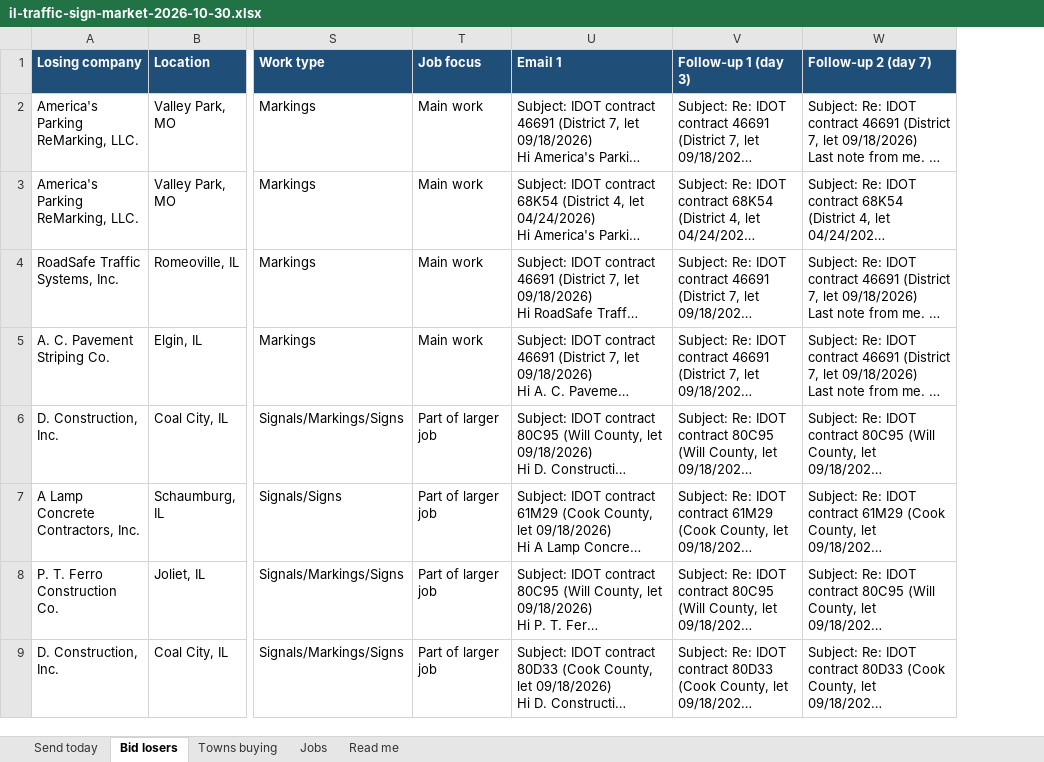
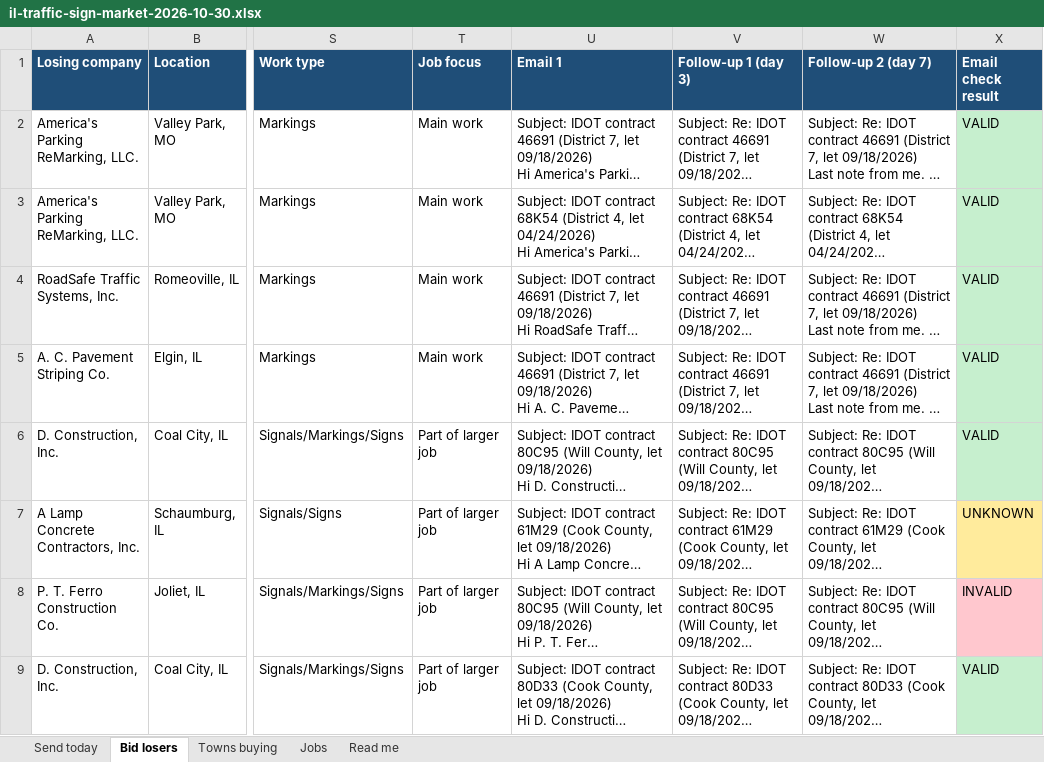
Before and after one commit to orgatreeker/notion-goapl, an Excel workbook: il-traffic-sign-market-2026-10-30.xlsx, sheet Bid losers, drawn as a sheet; only a part is shown, gaps mark what is left out; long unchanged cells end in …; values as stored, in another font and other column widths than the file's, no borders; charts and pictures not drawn; the diff names each change by its address in the sheet, - before the commit and + after, or states it on an @@ line.

```diff
--- a/il-traffic-sign-market-2026-10-30.xlsx (sheet Bid losers)
+++ b/il-traffic-sign-market-2026-10-30.xlsx (sheet Bid losers)
+column X (Email check result), rows 2-9: VALID | VALID | VALID | VALID | VALID | UNKNOWN | INVALID | VALID
```
Also changed, not shown: sheet Send today, sheet Towns buying, 1 other file.
